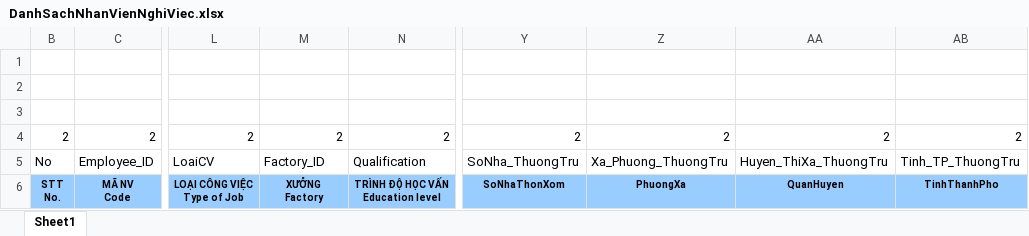
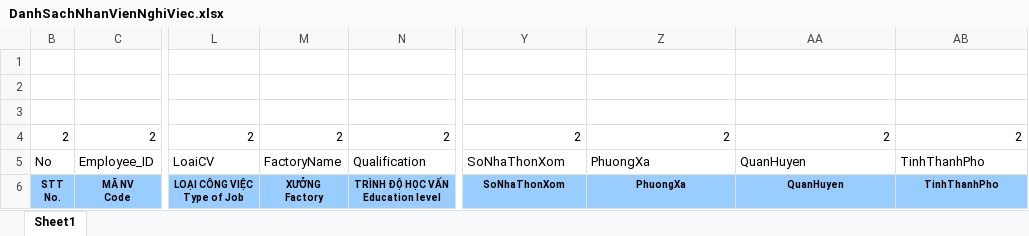
Before and after one commit to son100001/HR_SK, an Excel workbook: SmartBooks.HumanResource/bin/x86/Debug/Teamleate/DanhSachNhanVienNghiViec.xlsx, sheet Sheet1, drawn as a sheet; only a part is shown, gaps mark what is left out; values as stored, in another font and other column widths than the file's, no borders; the diff names each change by its address in the sheet, - before the commit and + after, or states it on an @@ line.

```diff
--- a/SmartBooks.HumanResource/bin/x86/Debug/Teamleate/DanhSachNhanVienNghiViec.xlsx (sheet Sheet1)
+++ b/SmartBooks.HumanResource/bin/x86/Debug/Teamleate/DanhSachNhanVienNghiViec.xlsx (sheet Sheet1)
-M5: Factory_ID
+M5: FactoryName
-Y5: SoNha_ThuongTru
+Y5: SoNhaThonXom
-Z5: Xa_Phuong_ThuongTru
+Z5: PhuongXa
-AA5: Huyen_ThiXa_ThuongTru
+AA5: QuanHuyen
-AB5: Tinh_TP_ThuongTru
+AB5: TinhThanhPho
```
Also changed, not shown: SmartBooks.HumanResource/bin/x86/Debug/Teamleate/DanhSachNhanVienMoiVao.xlsx, 13 other files.
